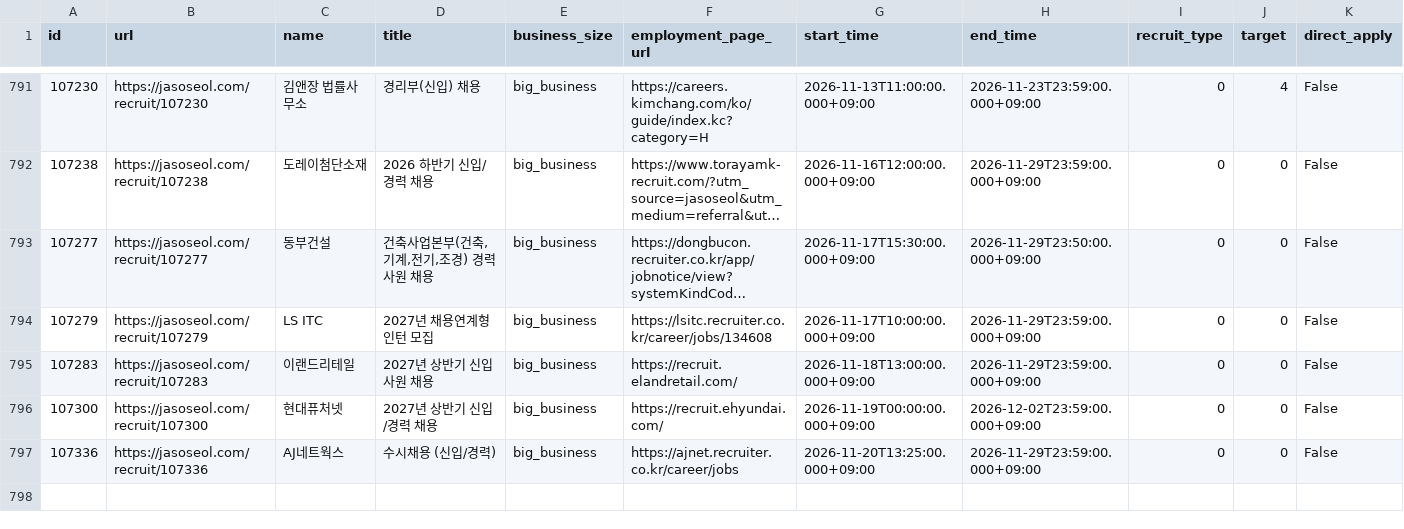
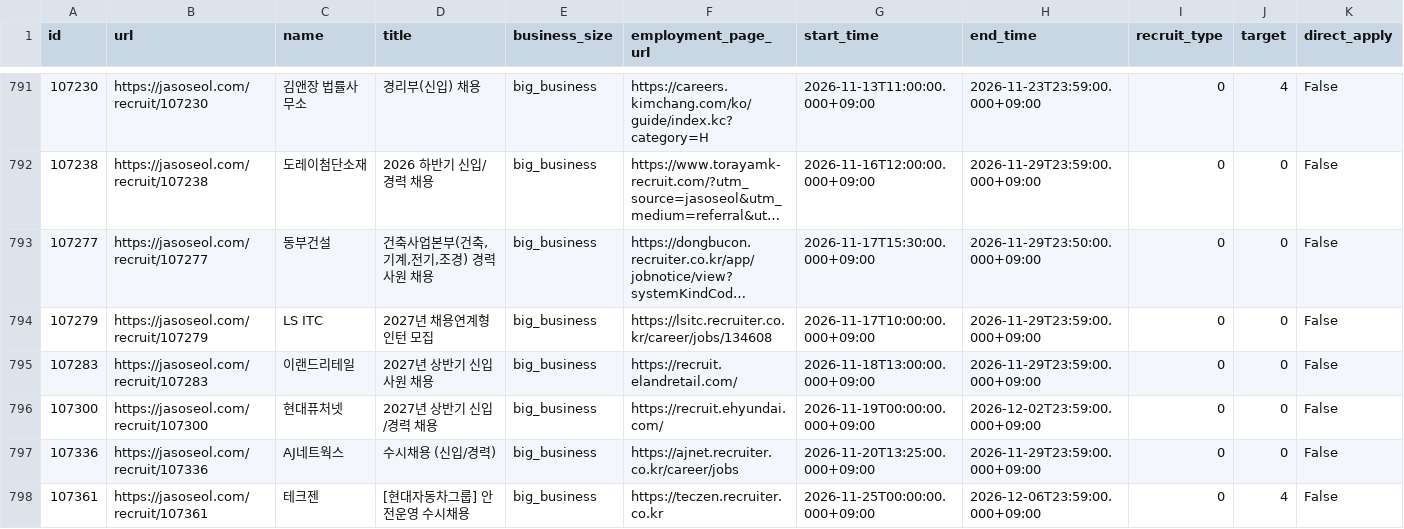
Before and after one commit to nukktae/ajildaa-ory, a CSV file: data/postings.csv, drawn as a sheet; only a part is shown, gaps mark what is left out; long unchanged cells end in …; rows hold the shown columns only; the diff names each change by its address in the sheet, - before the commit and + after, or states it on an @@ line.

```diff
--- a/data/postings.csv
+++ b/data/postings.csv
+row 798: 107361 | https://jasoseol.com/recruit/107361 | 테크젠 | [현대자동차그룹] 안전운영 수시채용 | big_business | https://teczen.recruiter.co.kr | 2026-11-25T00:00:00.000+09:00 | 2026-12-06T23:59:00.000+09:00 | 0 | 4 | False
```
Also changed, not shown: data/new-postings.csv, 2 other files.
